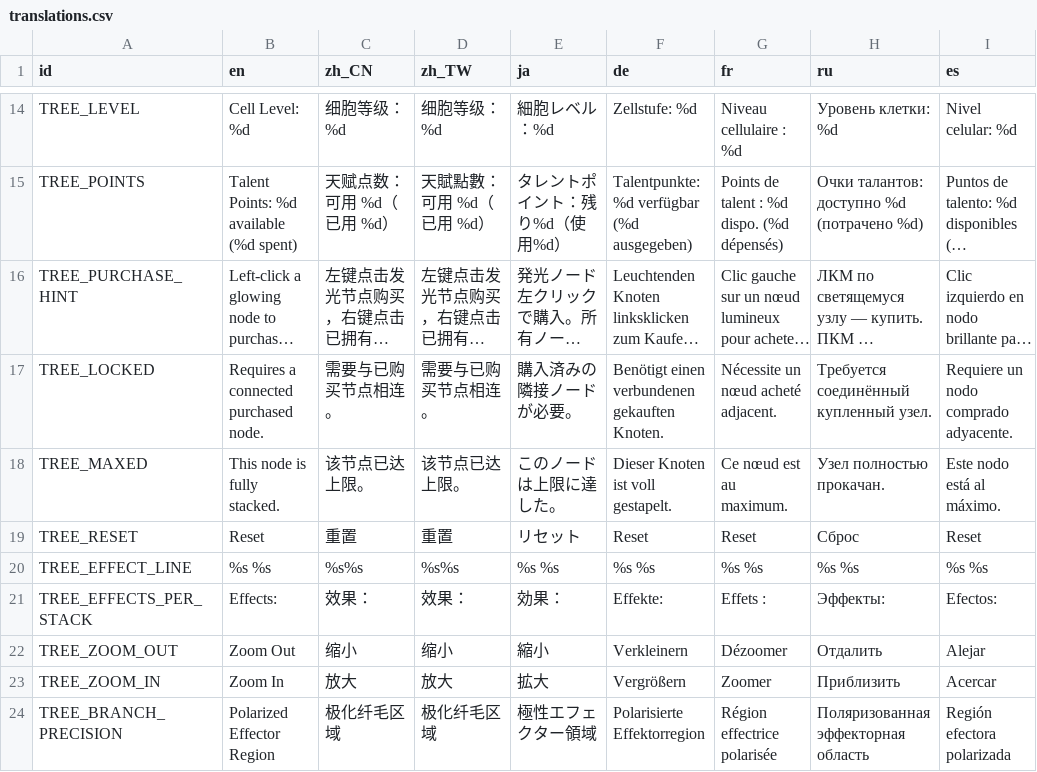
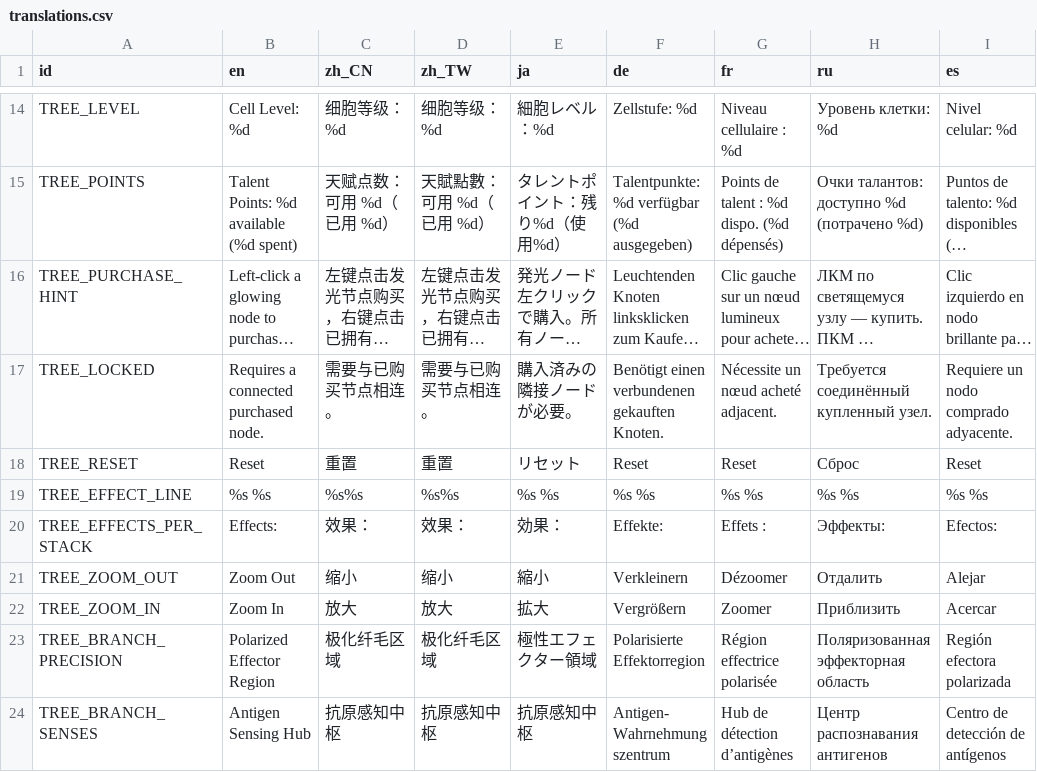
Before and after one commit to skyrocket-qy/Phagocyte, a CSV file: assets/translations/translations.csv, drawn as a sheet; only a part is shown, gaps mark what is left out; the shorter side is filled out with more unchanged rows; long unchanged cells end in …; the diff names each change by its address in the sheet, - before the commit and + after, or states it on an @@ line.

```diff
--- a/assets/translations/translations.csv
+++ b/assets/translations/translations.csv
-row 18: TREE_MAXED | This node is fully stacked. | 该节点已达上限。 | 该节点已达上限。 | このノードは上限に達した。 | Dieser Knoten ist voll gestapelt. | Ce nœud est au maximum. | Узел полностью прокачан. | Este nodo está al máximo.
```
Also changed, not shown: 32 other files.
